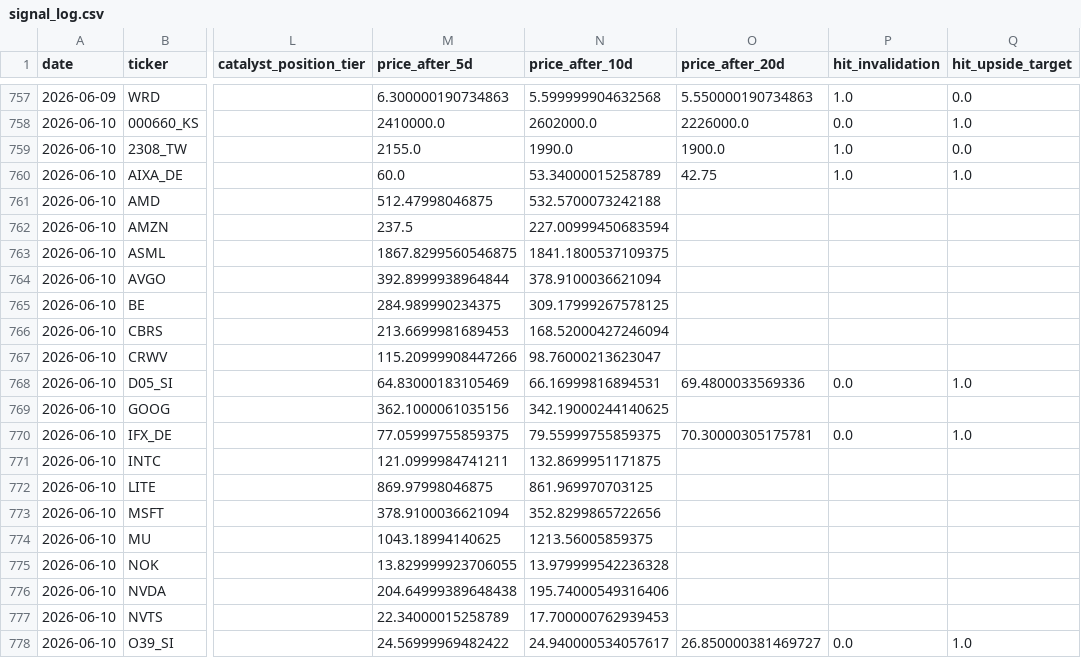
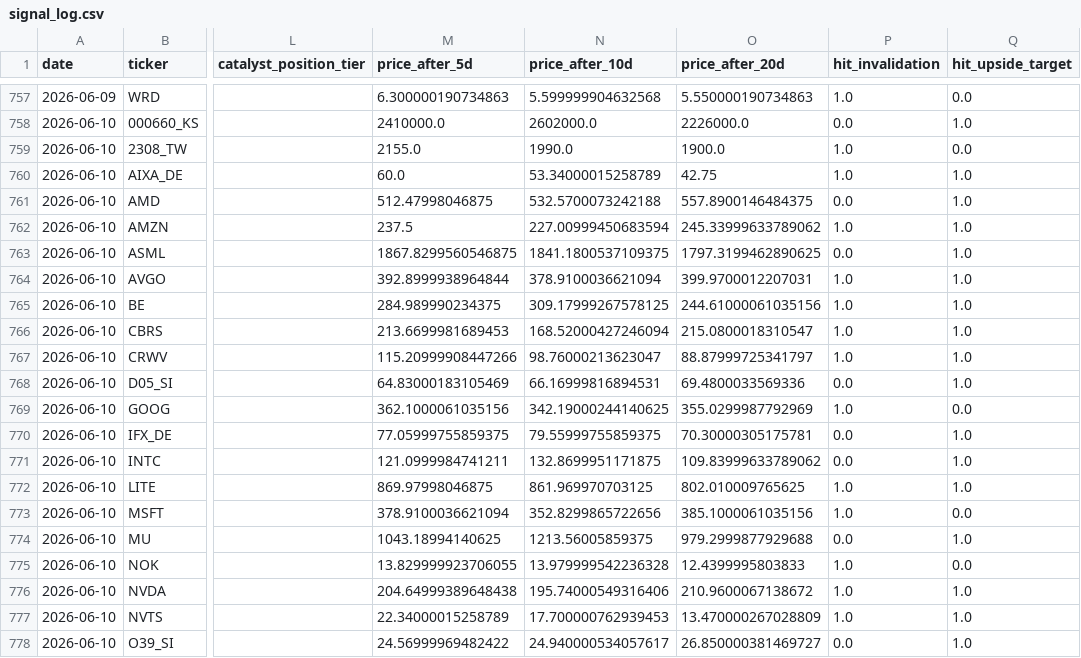
Before and after one commit to marcuslai1/market-dashboard, a CSV file: data/signal_log.csv, drawn as a sheet; only a part is shown, gaps mark what is left out; the diff covers the shown part only; the diff names each change by its address in the sheet, - before the commit and + after, or states it on an @@ line.

```diff
--- a/data/signal_log.csv
+++ b/data/signal_log.csv
-O761 (price_after_20d): (empty)
+O761 (price_after_20d): 557.8900146484375
-P761 (hit_invalidation): (empty)
+P761 (hit_invalidation): 0.0
-Q761:Q767 (hit_upside_target): (empty)
+Q761:Q767 (hit_upside_target): 1.0
-O762 (price_after_20d): (empty)
+O762 (price_after_20d): 245.33999633789062
-P762 (hit_invalidation): (empty)
+P762 (hit_invalidation): 1.0
-O763 (price_after_20d): (empty)
+O763 (price_after_20d): 1797.3199462890625
-P763 (hit_invalidation): (empty)
+P763 (hit_invalidation): 0.0
-O764 (price_after_20d): (empty)
+O764 (price_after_20d): 399.9700012207031
-P764:P767 (hit_invalidation): (empty)
+P764:P767 (hit_invalidation): 1.0
-O765 (price_after_20d): (empty)
+O765 (price_after_20d): 244.61000061035156
-O766 (price_after_20d): (empty)
+O766 (price_after_20d): 215.0800018310547
-O767 (price_after_20d): (empty)
+O767 (price_after_20d): 88.87999725341797
-O769 (price_after_20d): (empty)
+O769 (price_after_20d): 355.0299987792969
-P769 (hit_invalidation): (empty)
+P769 (hit_invalidation): 1.0
-Q769 (hit_upside_target): (empty)
+Q769 (hit_upside_target): 0.0
-O771 (price_after_20d): (empty)
+O771 (price_after_20d): 109.83999633789062
-P771 (hit_invalidation): (empty)
+P771 (hit_invalidation): 0.0
-Q771:Q772 (hit_upside_target): (empty)
+Q771:Q772 (hit_upside_target): 1.0
-O772 (price_after_20d): (empty)
+O772 (price_after_20d): 802.010009765625
-P772:P773 (hit_invalidation): (empty)
+P772:P773 (hit_invalidation): 1.0
-O773 (price_after_20d): (empty)
+O773 (price_after_20d): 385.1000061035156
-Q773 (hit_upside_target): (empty)
+Q773 (hit_upside_target): 0.0
-O774 (price_after_20d): (empty)
+O774 (price_after_20d): 979.2999877929688
-P774 (hit_invalidation): (empty)
+P774 (hit_invalidation): 0.0
-Q774 (hit_upside_target): (empty)
+Q774 (hit_upside_target): 1.0
-O775 (price_after_20d): (empty)
+O775 (price_after_20d): 12.4399995803833
-P775:P777 (hit_invalidation): (empty)
+P775:P777 (hit_invalidation): 1.0
-Q775 (hit_upside_target): (empty)
+Q775 (hit_upside_target): 0.0
-O776 (price_after_20d): (empty)
+O776 (price_after_20d): 210.9600067138672
-Q776:Q777 (hit_upside_target): (empty)
+Q776:Q777 (hit_upside_target): 1.0
-O777 (price_after_20d): (empty)
+O777 (price_after_20d): 13.470000267028809
```
Also changed, not shown: 71 edited cells elsewhere in this file, data/claude_analysis.csv, data/market_data.csv, 4 other files.
